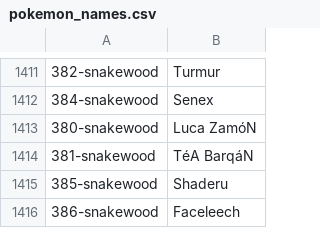
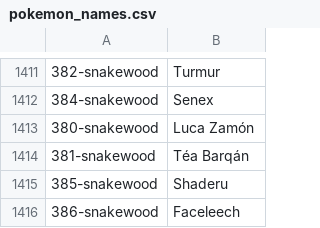
Before and after one commit to TwitchPlaysPokemon/tpp-core, a CSV file: TPP.Core/Resources/pokemon_names.csv, drawn as a sheet; only a part is shown, gaps mark what is left out.

Commit message:
Fixed Snakewood fakemon capitalization

```diff
--- a/TPP.Core/Resources/pokemon_names.csv
+++ b/TPP.Core/Resources/pokemon_names.csv
@@ -1412,4 +1412,4 @@
 384-snakewood,Senex
-380-snakewood,Luca ZamóN
-381-snakewood,TéA BarqáN
+380-snakewood,Luca Zamón
+381-snakewood,Téa Barqán
 385-snakewood,Shaderu
```
